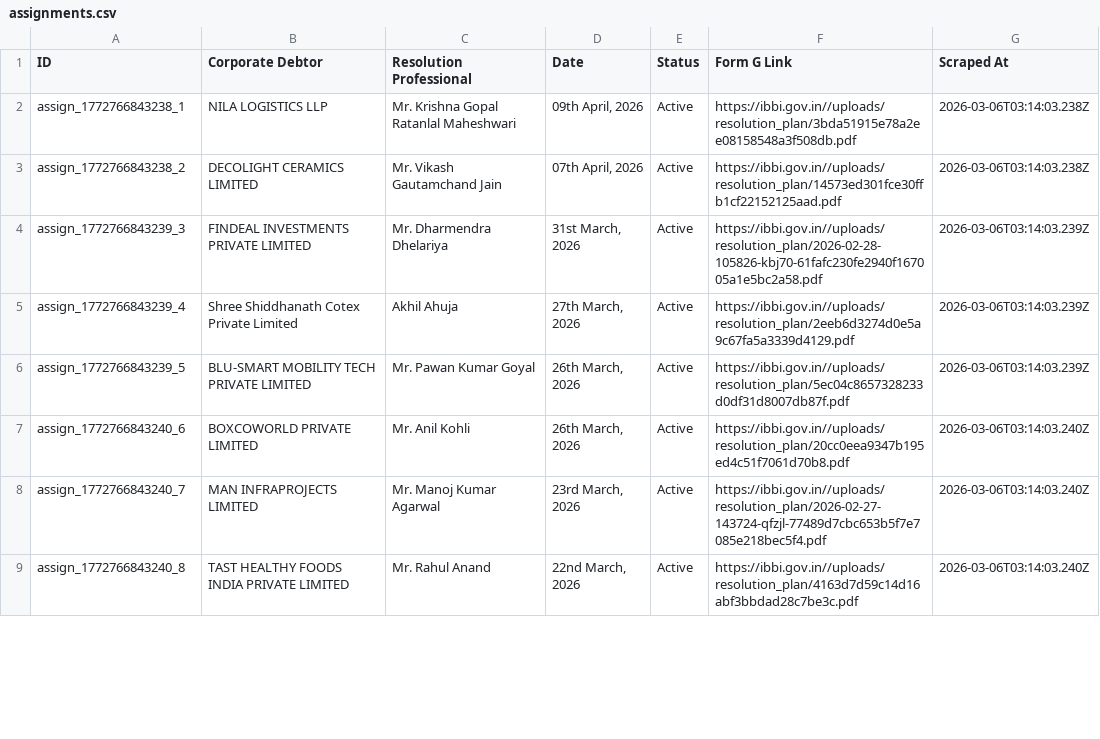
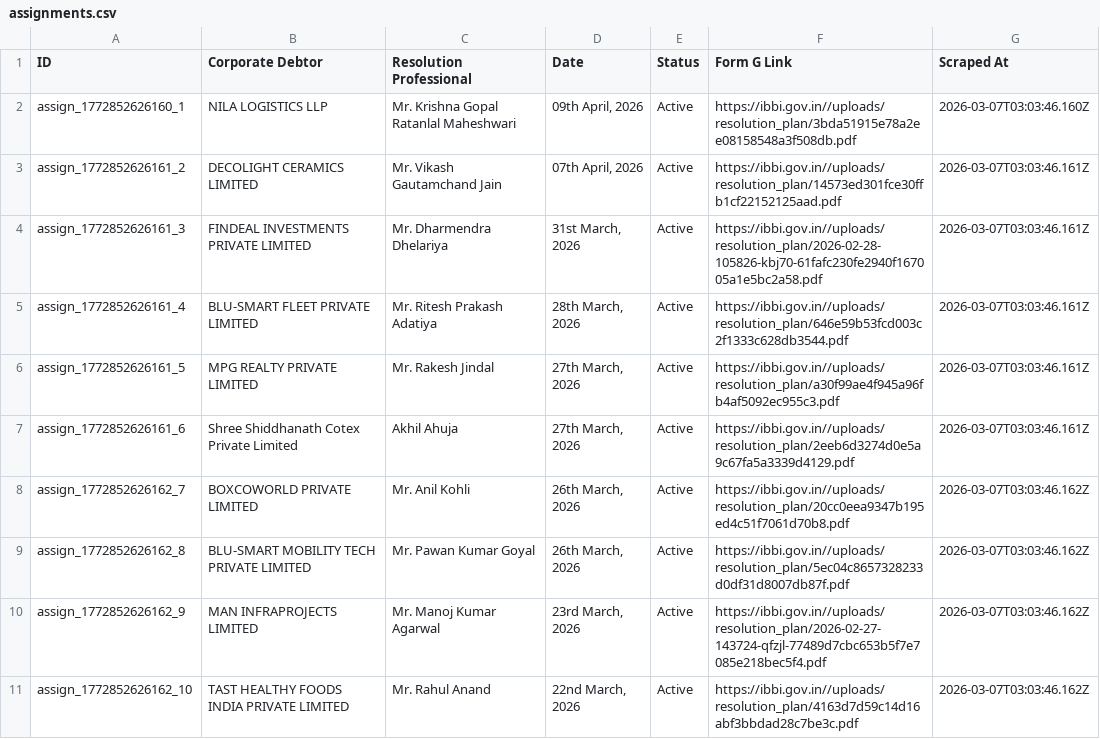
Before and after one commit to prometheus5863/form-g-aarsh, a CSV file: data/assignments.csv, drawn as a sheet; only a part is shown; the diff covers the shown part only.

```diff
--- a/data/assignments.csv
+++ b/data/assignments.csv
@@ -1,9 +1,11 @@
 ID,Corporate Debtor,Resolution Professional,Date,Status,Form G Link,Scraped At
-assign_1772766843238_1,NILA LOGISTICS LLP,Mr. Krishna Gopal Ratanlal Maheshwari,"09th April, 2026",Active,https://ibbi.gov.in//uploads/resolution_plan/3bda51915e78a2ee08158548a3f508db.pdf,2026-03-06T03:14:03.238Z
-assign_1772766843238_2,DECOLIGHT CERAMICS LIMITED,Mr. Vikash Gautamchand Jain,"07th April, 2026",Active,https://ibbi.gov.in//uploads/resolution_plan/14573ed301fce30ffb1cf22152125aad.pdf,2026-03-06T03:14:03.238Z
-assign_1772766843239_3,FINDEAL INVESTMENTS PRIVATE LIMITED,Mr. Dharmendra Dhelariya,"31st March, 2026",Active,https://ibbi.gov.in//uploads/resolution_plan/2026-02-28-105826-kbj70-61fafc230fe2940f167005a1e5bc2a58.pdf,2026-03-06T03:14:03.239Z
-assign_1772766843239_4,Shree Shiddhanath Cotex Private Limited,Akhil Ahuja,"27th March, 2026",Active,https://ibbi.gov.in//uploads/resolution_plan/2eeb6d3274d0e5a9c67fa5a3339d4129.pdf,2026-03-06T03:14:03.239Z
-assign_1772766843239_5,BLU-SMART MOBILITY TECH PRIVATE LIMITED,Mr. Pawan Kumar Goyal,"26th March, 2026",Active,https://ibbi.gov.in//uploads/resolution_plan/5ec04c8657328233d0df31d8007db87f.pdf,2026-03-06T03:14:03.239Z
-assign_1772766843240_6,BOXCOWORLD PRIVATE LIMITED,Mr. Anil Kohli,"26th March, 2026",Active,https://ibbi.gov.in//uploads/resolution_plan/20cc0eea9347b195ed4c51f7061d70b8.pdf,2026-03-06T03:14:03.240Z
-assign_1772766843240_7,MAN INFRAPROJECTS LIMITED,Mr. Manoj Kumar Agarwal,"23rd March, 2026",Active,https://ibbi.gov.in//uploads/resolution_plan/2026-02-27-143724-qfzjl-77489d7cbc653b5f7e7085e218bec5f4.pdf,2026-03-06T03:14:03.240Z
-assign_1772766843240_8,TAST HEALTHY FOODS INDIA PRIVATE LIMITED,Mr. Rahul Anand,"22nd March, 2026",Active,https://ibbi.gov.in//uploads/resolution_plan/4163d7d59c14d16abf3bbdad28c7be3c.pdf,2026-03-06T03:14:03.240Z
+assign_1772852626160_1,NILA LOGISTICS LLP,Mr. Krishna Gopal Ratanlal Maheshwari,"09th April, 2026",Active,https://ibbi.gov.in//uploads/resolution_plan/3bda51915e78a2ee08158548a3f508db.pdf,2026-03-07T03:03:46.160Z
+assign_1772852626161_2,DECOLIGHT CERAMICS LIMITED,Mr. Vikash Gautamchand Jain,"07th April, 2026",Active,https://ibbi.gov.in//uploads/resolution_plan/14573ed301fce30ffb1cf22152125aad.pdf,2026-03-07T03:03:46.161Z
+assign_1772852626161_3,FINDEAL INVESTMENTS PRIVATE LIMITED,Mr. Dharmendra Dhelariya,"31st March, 2026",Active,https://ibbi.gov.in//uploads/resolution_plan/2026-02-28-105826-kbj70-61fafc230fe2940f167005a1e5bc2a58.pdf,2026-03-07T03:03:46.161Z
+assign_1772852626161_4,BLU-SMART FLEET PRIVATE LIMITED,Mr. Ritesh Prakash Adatiya,"28th March, 2026",Active,https://ibbi.gov.in//uploads/resolution_plan/646e59b53fcd003c2f1333c628db3544.pdf,2026-03-07T03:03:46.161Z
+assign_1772852626161_5,MPG REALTY PRIVATE LIMITED,Mr. Rakesh Jindal,"27th March, 2026",Active,https://ibbi.gov.in//uploads/resolution_plan/a30f99ae4f945a96fb4af5092ec955c3.pdf,2026-03-07T03:03:46.161Z
+assign_1772852626161_6,Shree Shiddhanath Cotex Private Limited,Akhil Ahuja,"27th March, 2026",Active,https://ibbi.gov.in//uploads/resolution_plan/2eeb6d3274d0e5a9c67fa5a3339d4129.pdf,2026-03-07T03:03:46.161Z
+assign_1772852626162_7,BOXCOWORLD PRIVATE LIMITED,Mr. Anil Kohli,"26th March, 2026",Active,https://ibbi.gov.in//uploads/resolution_plan/20cc0eea9347b195ed4c51f7061d70b8.pdf,2026-03-07T03:03:46.162Z
+assign_1772852626162_8,BLU-SMART MOBILITY TECH PRIVATE LIMITED,Mr. Pawan Kumar Goyal,"26th March, 2026",Active,https://ibbi.gov.in//uploads/resolution_plan/5ec04c8657328233d0df31d8007db87f.pdf,2026-03-07T03:03:46.162Z
+assign_1772852626162_9,MAN INFRAPROJECTS LIMITED,Mr. Manoj Kumar Agarwal,"23rd March, 2026",Active,https://ibbi.gov.in//uploads/resolution_plan/2026-02-27-143724-qfzjl-77489d7cbc653b5f7e7085e218bec5f4.pdf,2026-03-07T03:03:46.162Z
+assign_1772852626162_10,TAST HEALTHY FOODS INDIA PRIVATE LIMITED,Mr. Rahul Anand,"22nd March, 2026",Active,https://ibbi.gov.in//uploads/resolution_plan/4163d7d59c14d16abf3bbdad28c7be3c.pdf,2026-03-07T03:03:46.162Z
```
Also changed, not shown: 2 added rows, 4 removed rows and 16 edited cells elsewhere in this file, data/announcements.csv, data/public_announcements.csv.
